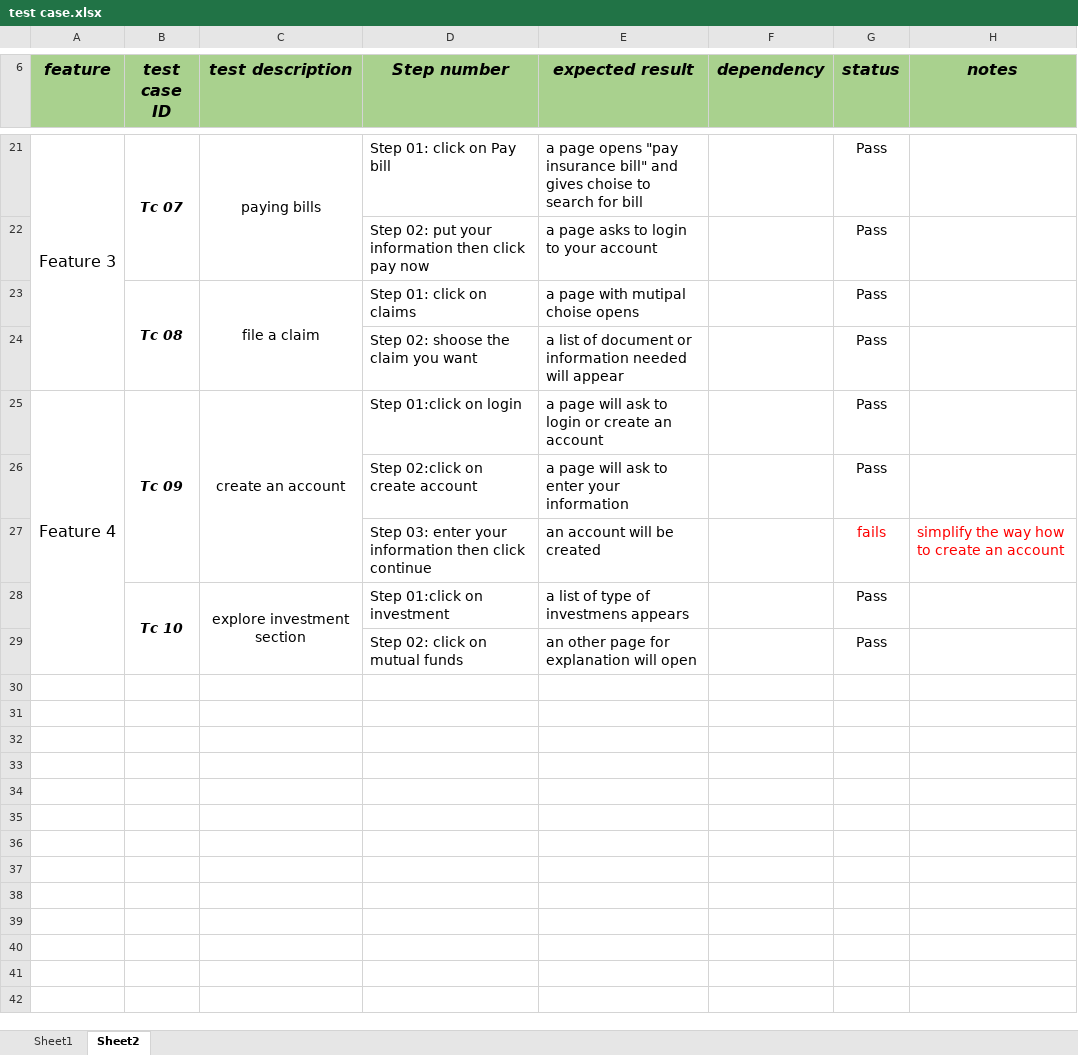
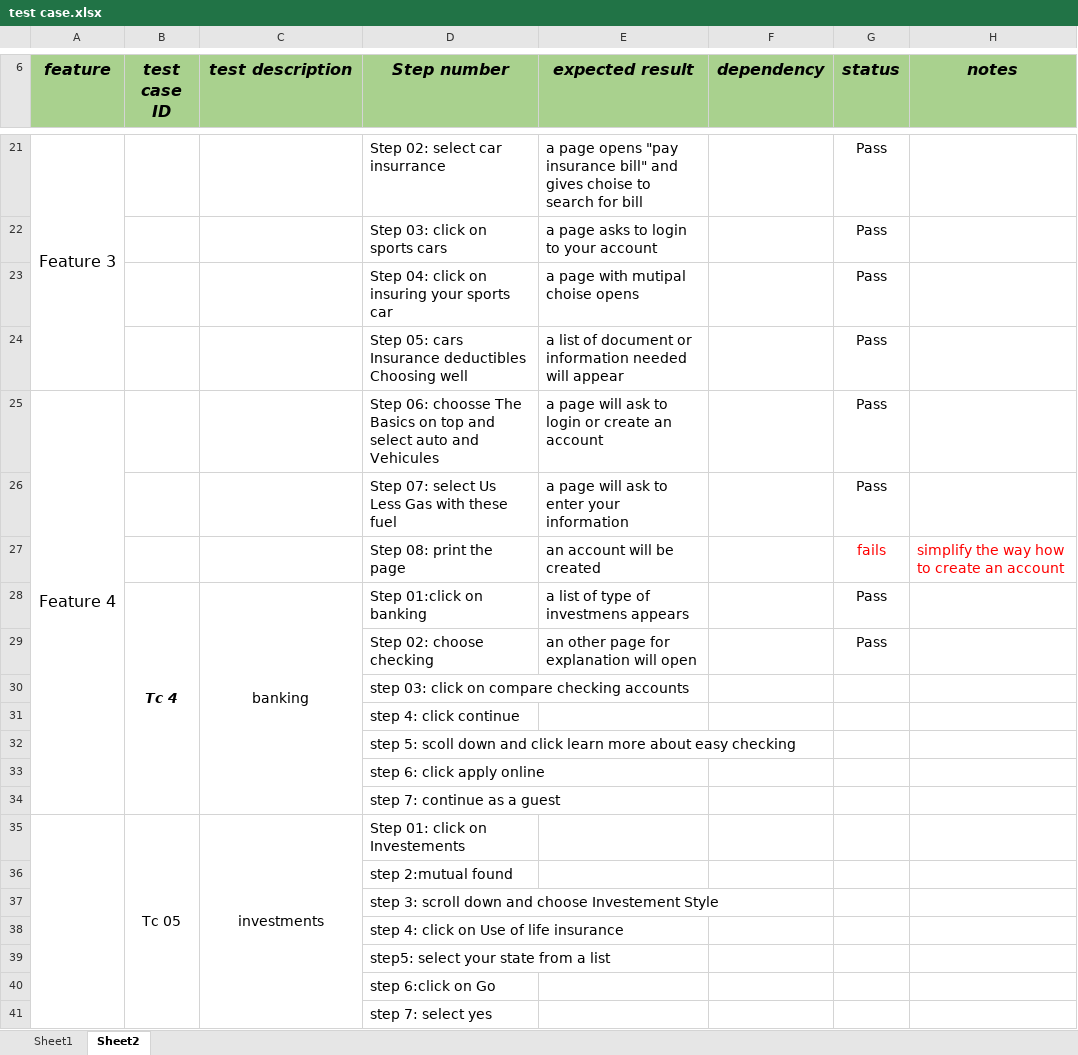
Before and after one commit to faridgraiche/homework-farid-graiche, an Excel workbook: homework4/test case.xlsx, sheet Sheet2, drawn as a sheet; only a part is shown, gaps mark what is left out; values as stored, in another font and other column widths than the file's, no borders; removed rows and columns are numbered as before the commit, all else as after; the diff covers the shown part only; the diff names each change by its address in the sheet, - before the commit and + after, or states it on an @@ line.

```diff
--- a/homework4/test case.xlsx (sheet Sheet2)
+++ b/homework4/test case.xlsx (sheet Sheet2)
-B21 (test case ID): Tc 07
+B21 (test case ID): (empty)
-B21:B22 merged
-C21 (test description): paying bills
+C21 (test description): (empty)
-C21:C22 merged
-D21 (Step number): Step 01: click on Pay bill
+D21 (Step number): Step 02: select car insurrance
-D22 (Step number): Step 02: put your information then click pay now
+D22 (Step number): Step 03: click on sports cars
-row 23:  | Tc 08 | file a claim | Step 01: click on claims | a page with mutipal choise opens |  | Pass
+row 23:  |  |  | Step 04: click on insuring your sports car | a page with mutipal choise opens |  | Pass
-D24 (Step number): Step 02: shoose the claim you want
+D24 (Step number): Step 05: cars Insurance deductibles Choosing well
-B25 (test case ID): Tc 09
+B25 (test case ID): (empty)
-B25:B27 merged
-C25 (test description): create an account
+C25 (test description): (empty)
-C25:C27 merged
-D25 (Step number): Step 01:click on login
+D25 (Step number): Step 06: choosse The Basics on top and select auto and Vehicules
-D26 (Step number): Step 02:click on create account
+D26 (Step number): Step 07: select Us Less Gas with these fuel
-D27 (Step number): Step 03: enter your information then click continue
+D27 (Step number): Step 08: print the page
-B28 (test case ID): Tc 10
+B28 (test case ID): Tc 4
-C28 (test description): explore investment section
+C28 (test description): banking
-D28 (Step number): Step 01:click on investment
+D28 (Step number): Step 01:click on banking
-D29 (Step number): Step 02: click on mutual funds
+D29 (Step number): Step 02: choose checking
+row 30:  |  |  | step 03: click on compare checking accounts
+row 31:  |  |  | step 4: click continue
+row 32:  |  |  | step 5: scoll down and click learn more about easy checking
+row 33:  |  |  | step 6: click apply online
+row 34:  |  |  | step 7: continue as a guest
+row 35:  | Tc 05 | investments | Step 01: click on Investements
+row 36:  |  |  | step 2:mutual found
+row 37:  |  |  | step 3: scroll down and choose Investement Style
+row 38:  |  |  | step 4: click on Use of life insurance
+row 39:  |  |  | step5: select your state from a list
+row 40:  |  |  | step 6:click on Go
+row 41:  |  |  | step 7: select yes
```
Also changed, not shown: 37 added rows, 4 removed rows, 12 edited cells and merged cells elsewhere in this sheet, 23 other files.
